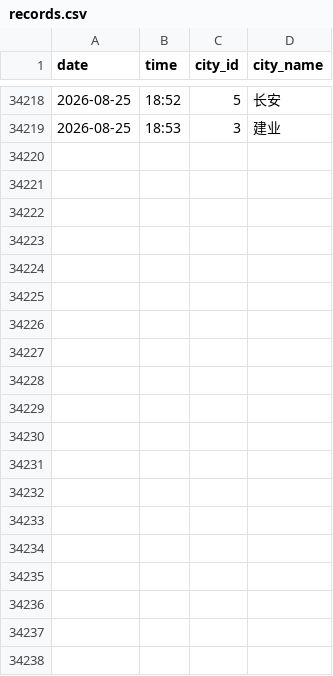
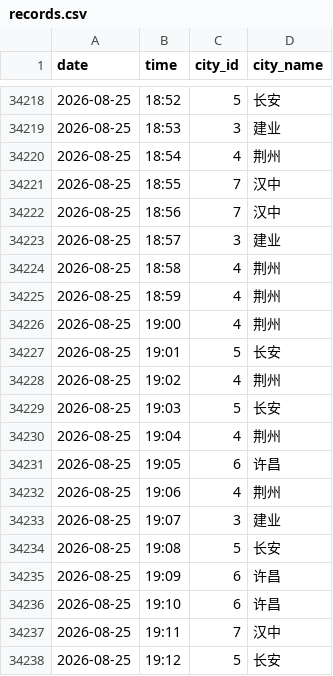
Before and after one commit to ershuidesign/sanguo, a CSV file: data/raw_records/records.csv, drawn as a sheet; only a part is shown, gaps mark what is left out; the diff covers the shown part only.

```diff
--- a/data/raw_records/records.csv
+++ b/data/raw_records/records.csv
@@ -34219 +34219,20 @@ date,time,city_id,city_name
 2026-08-25,18:53,3,建业
+2026-08-25,18:54,4,荆州
+2026-08-25,18:55,7,汉中
+2026-08-25,18:56,7,汉中
+2026-08-25,18:57,3,建业
+2026-08-25,18:58,4,荆州
+2026-08-25,18:59,4,荆州
+2026-08-25,19:00,4,荆州
+2026-08-25,19:01,5,长安
+2026-08-25,19:02,4,荆州
+2026-08-25,19:03,5,长安
+2026-08-25,19:04,4,荆州
+2026-08-25,19:05,6,许昌
+2026-08-25,19:06,4,荆州
+2026-08-25,19:07,3,建业
+2026-08-25,19:08,5,长安
+2026-08-25,19:09,6,许昌
+2026-08-25,19:10,6,许昌
+2026-08-25,19:11,7,汉中
+2026-08-25,19:12,5,长安
```
Also changed, not shown: 14 added rows elsewhere in this file, data/raw_records/tower_records.csv, 6 other files.
